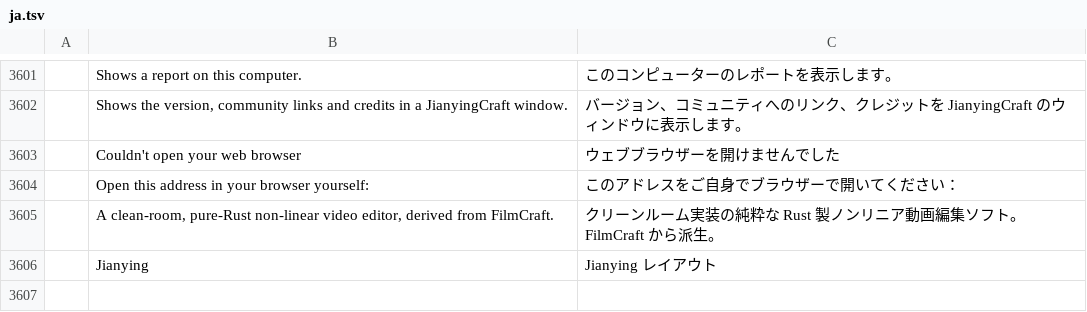
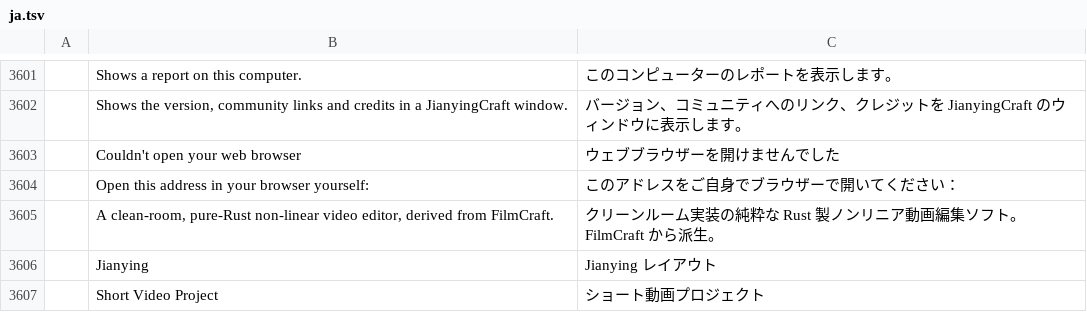
Before and after one commit to full-aigc-plugins/jianyingcraft, a TSV file: crates/ui-egui/src/i18n/ja.tsv, drawn as a sheet; only a part is shown, gaps mark what is left out.

```diff
--- a/crates/ui-egui/src/i18n/ja.tsv
+++ b/crates/ui-egui/src/i18n/ja.tsv
@@ -3606 +3606,2 @@
 	Jianying	Jianying レイアウト
+	Short Video Project	ショート動画プロジェクト
```
Also changed, not shown: crates/ui-egui/src/i18n/es.tsv, crates/ui-egui/src/i18n/fr.tsv, 11 other files.
